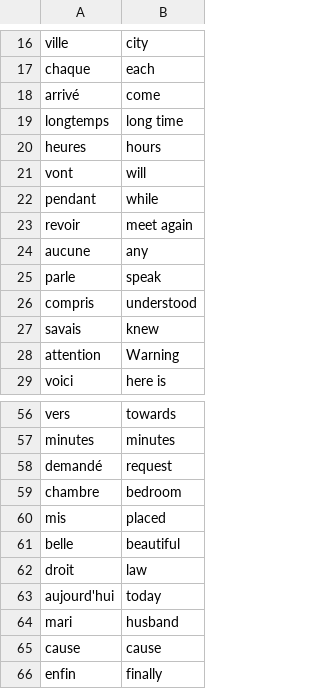
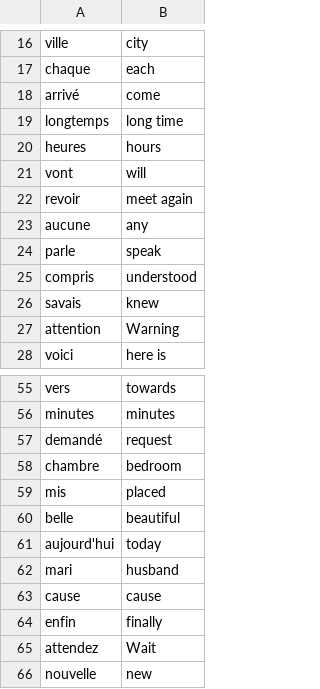
Before and after one commit to 786RY9/100-Days-of-Code-Python, a CSV file: Day 31/flash-card-project-start/data/words_to_learn_csv.csv, drawn as a sheet; only a part is shown, gaps mark what is left out; the shorter side is filled out with more unchanged rows.

```diff
--- a/Day 31/flash-card-project-start/data/words_to_learn_csv.csv
+++ b/Day 31/flash-card-project-start/data/words_to_learn_csv.csv
@@ -21,3 +21,2 @@ heures,hours
 vont,will
-pendant,while
 revoir,meet again
@@ -61,3 +60,2 @@ mis,placed
 belle,beautiful
-droit,law
 aujourd'hui,today
```
Also changed, not shown: 1 other file.
